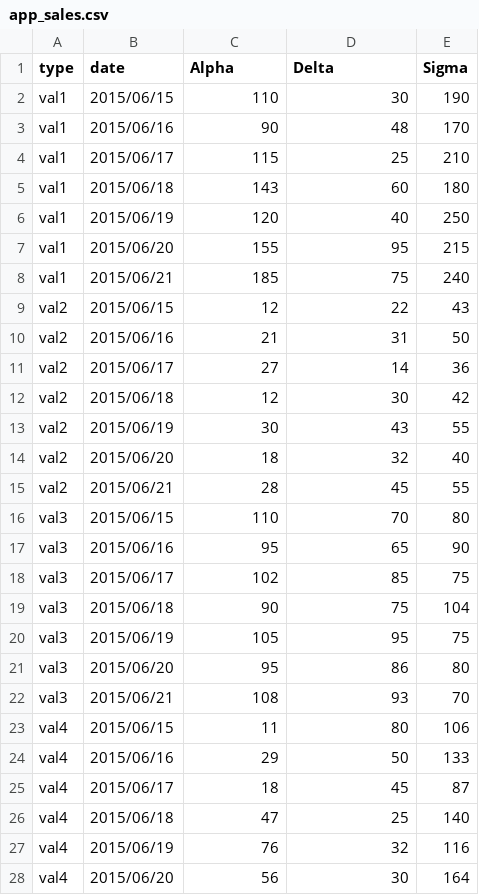
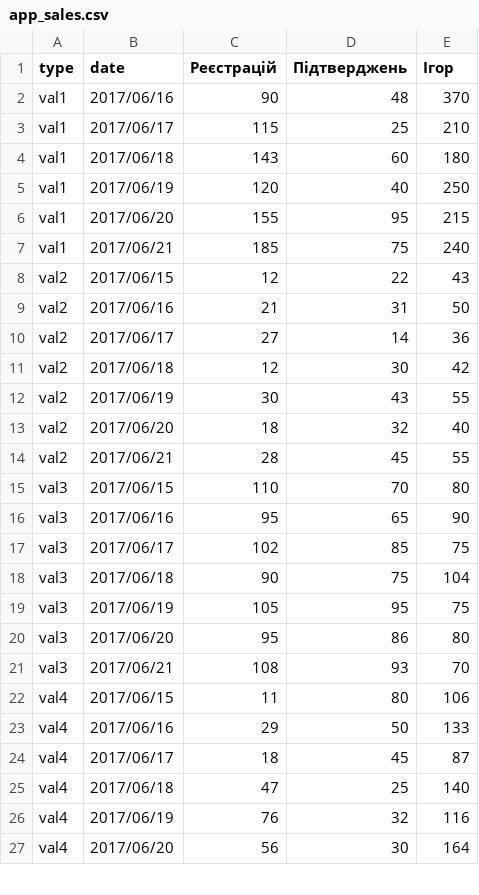
Before and after one commit to INIFREY/quest, a CSV file: public/assets/demo_data/dashboard/app_sales.csv, drawn as a sheet; only a part is shown; the diff covers the shown part only.

```diff
--- a/public/assets/demo_data/dashboard/app_sales.csv
+++ b/public/assets/demo_data/dashboard/app_sales.csv
@@ -1,28 +1,27 @@
-type,date,Alpha,Delta,Sigma
-val1,2015/06/15,110,30,190
-val1,2015/06/16,90,48,170
-val1,2015/06/17,115,25,210
-val1,2015/06/18,143,60,180
-val1,2015/06/19,120,40,250
-val1,2015/06/20,155,95,215
-val1,2015/06/21,185,75,240
-val2,2015/06/15,12,22,43
-val2,2015/06/16,21,31,50
-val2,2015/06/17,27,14,36
-val2,2015/06/18,12,30,42
-val2,2015/06/19,30,43,55
-val2,2015/06/20,18,32,40
-val2,2015/06/21,28,45,55
-val3,2015/06/15,110,70,80
-val3,2015/06/16,95,65,90
-val3,2015/06/17,102,85,75
-val3,2015/06/18,90,75,104
-val3,2015/06/19,105,95,75
-val3,2015/06/20,95,86,80
-val3,2015/06/21,108,93,70
-val4,2015/06/15,11,80,106
-val4,2015/06/16,29,50,133
-val4,2015/06/17,18,45,87
-val4,2015/06/18,47,25,140
-val4,2015/06/19,76,32,116
-val4,2015/06/20,56,30,164
+type,date,Реєстрацій,Підтверджень,Ігор
+val1,2017/06/16,90,48,370
+val1,2017/06/17,115,25,210
+val1,2017/06/18,143,60,180
+val1,2017/06/19,120,40,250
+val1,2017/06/20,155,95,215
+val1,2017/06/21,185,75,240
+val2,2017/06/15,12,22,43
+val2,2017/06/16,21,31,50
+val2,2017/06/17,27,14,36
+val2,2017/06/18,12,30,42
+val2,2017/06/19,30,43,55
+val2,2017/06/20,18,32,40
+val2,2017/06/21,28,45,55
+val3,2017/06/15,110,70,80
+val3,2017/06/16,95,65,90
+val3,2017/06/17,102,85,75
+val3,2017/06/18,90,75,104
+val3,2017/06/19,105,95,75
+val3,2017/06/20,95,86,80
+val3,2017/06/21,108,93,70
+val4,2017/06/15,11,80,106
+val4,2017/06/16,29,50,133
+val4,2017/06/17,18,45,87
+val4,2017/06/18,47,25,140
+val4,2017/06/19,76,32,116
+val4,2017/06/20,56,30,164
```
Also changed, not shown: 1 edited cell elsewhere in this file, 8 other files.
